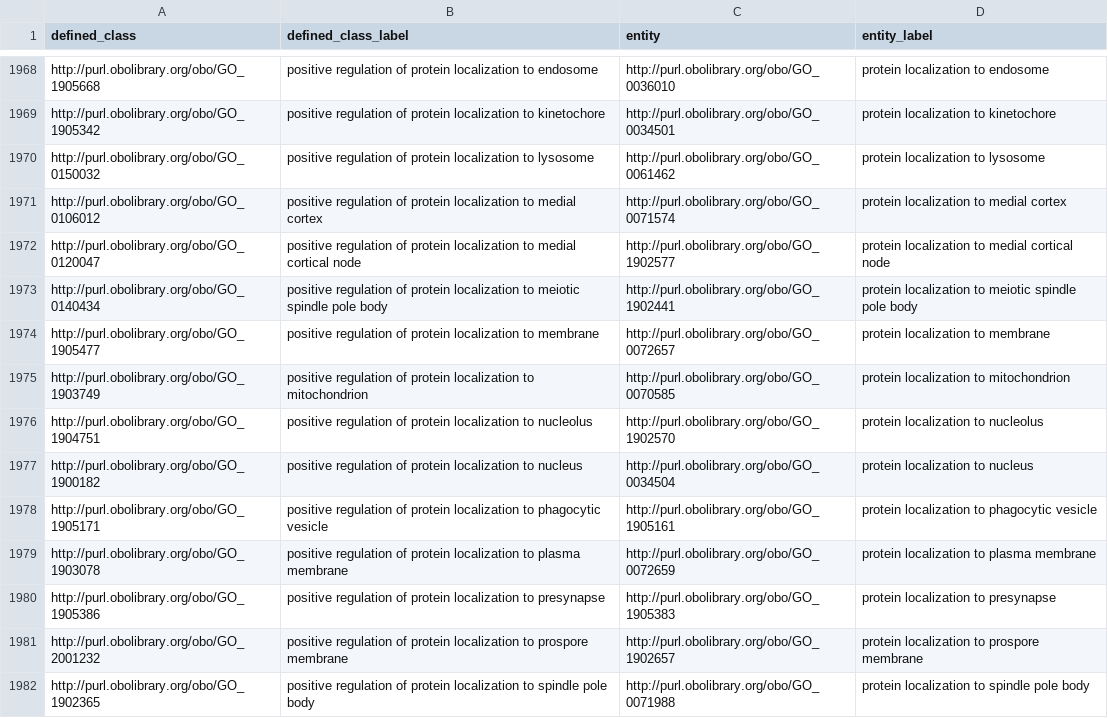
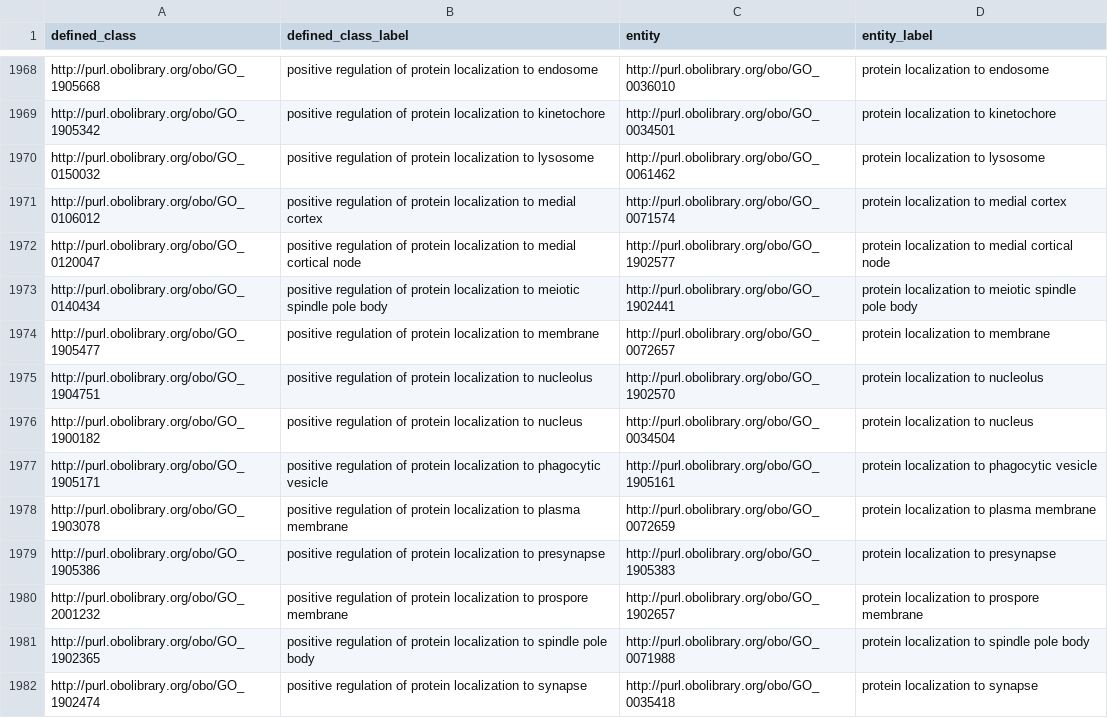
Before and after one commit to geneontology/go-ontology, a TSV file: src/design_patterns/positive_regulation.tsv, drawn as a sheet; only a part is shown, gaps mark what is left out; the shorter side is filled out with more unchanged rows; the diff names each change by its address in the sheet, - before the commit and + after, or states it on an @@ line.

```diff
--- a/src/design_patterns/positive_regulation.tsv
+++ b/src/design_patterns/positive_regulation.tsv
-row 1975: http://purl.obolibrary.org/obo/GO_1903749 | positive regulation of protein localization to mitochondrion | http://purl.obolibrary.org/obo/GO_0070585 | protein localization to mitochondrion
```
Also changed, not shown: src/design_patterns/binding.tsv, src/design_patterns/negative_regulation.tsv, 3 other files.
